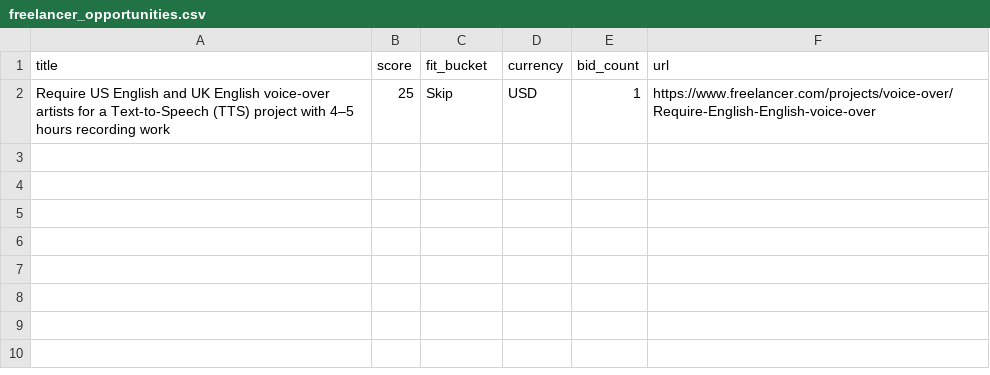
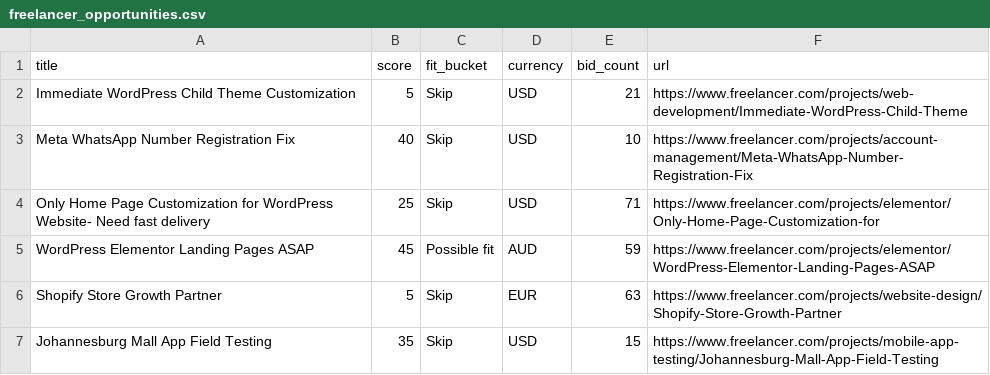
Before and after one commit to justjones/freelancer-opportunity-scanner, a CSV file: output/reports/freelancer_opportunities.csv, drawn as a sheet.

Commit message:
Add autorun and expanded keywords,scores, filters. Added README

```diff
--- a/output/reports/freelancer_opportunities.csv
+++ b/output/reports/freelancer_opportunities.csv
@@ -1,2 +1,7 @@
 title,score,fit_bucket,currency,bid_count,url
-Require US English and UK English voice-over artists for a Text-to-Speech (TTS) project with 4–5 hours recording work,25,Skip,USD,1,https://www.freelancer.com/projects/voice-over/Require-English-English-voice-over
+Immediate WordPress Child Theme Customization,5,Skip,USD,21,https://www.freelancer.com/projects/web-development/Immediate-WordPress-Child-Theme
+Meta WhatsApp Number Registration Fix,40,Skip,USD,10,https://www.freelancer.com/projects/account-management/Meta-WhatsApp-Number-Registration-Fix
+Only Home Page Customization for WordPress Website- Need fast delivery ,25,Skip,USD,71,https://www.freelancer.com/projects/elementor/Only-Home-Page-Customization-for
+WordPress Elementor Landing Pages ASAP,45,Possible fit,AUD,59,https://www.freelancer.com/projects/elementor/WordPress-Elementor-Landing-Pages-ASAP
+Shopify Store Growth Partner,5,Skip,EUR,63,https://www.freelancer.com/projects/website-design/Shopify-Store-Growth-Partner
+Johannesburg Mall App Field Testing,35,Skip,USD,15,https://www.freelancer.com/projects/mobile-app-testing/Johannesburg-Mall-App-Field-Testing
```
Also changed, not shown: 11 other files.
